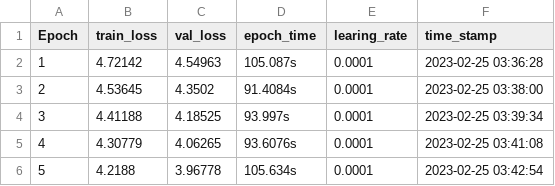
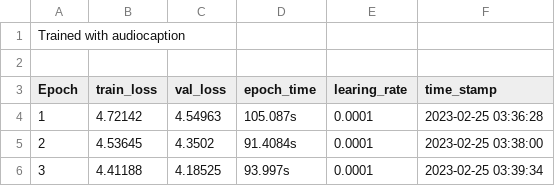
Before and after one commit to lucy-tran/MusCaps, a TSV file: save/experiments/2023-02-25-03_34_41/train_log.tsv, drawn as a sheet; only a part is shown; the shorter side is filled out with more unchanged rows.

```diff
--- a/save/experiments/2023-02-25-03_34_41/train_log.tsv
+++ b/save/experiments/2023-02-25-03_34_41/train_log.tsv
@@ -1 +1,3 @@
+Trained with audiocaption
+
 Epoch	train_loss	val_loss	epoch_time	learing_rate	time_stamp
```
Also changed, not shown: save/experiments/2023-02-25-00_01_12/train_log.tsv.
